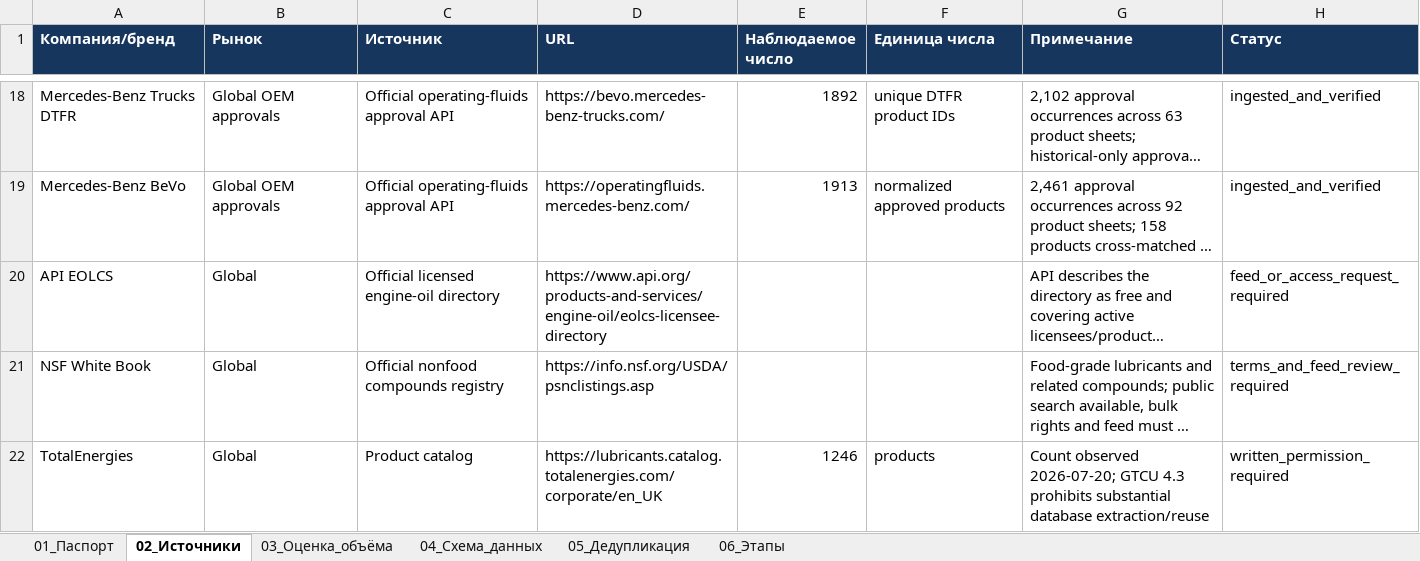
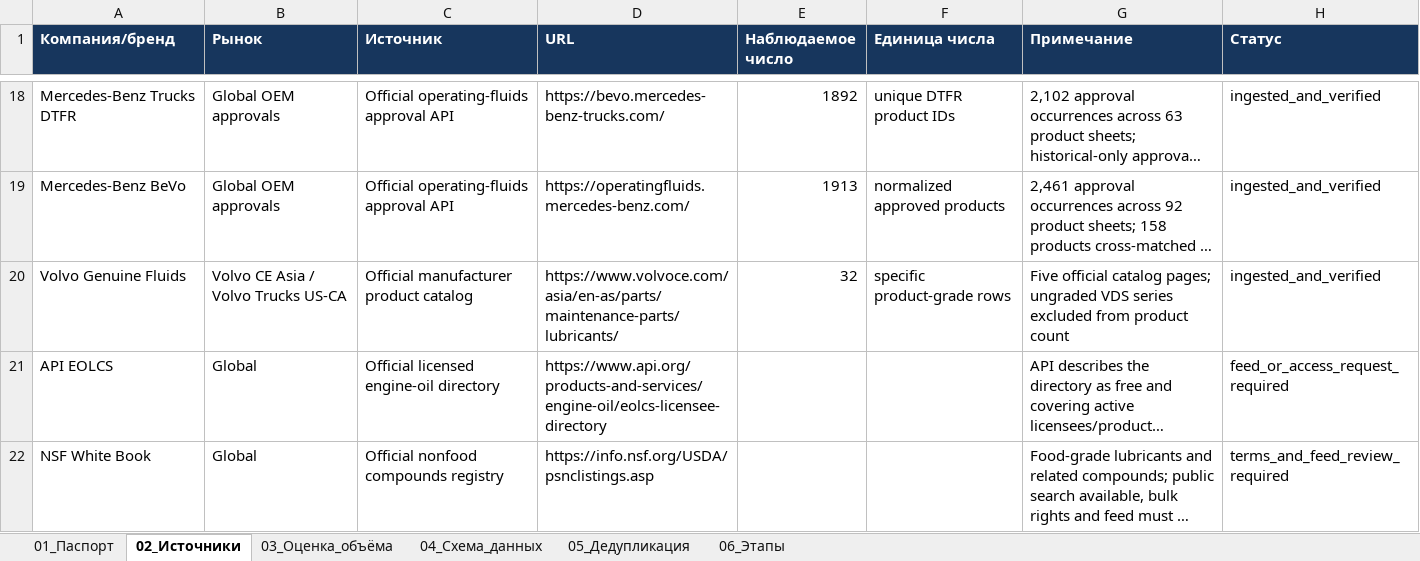
Before and after one commit to temuradhamson/mfclassifier, an Excel workbook: deliverables/Global_lubricants_catalog_registry.xlsx, sheet 02_Источники, drawn as a sheet; only a part is shown, gaps mark what is left out; the shorter side is filled out with more unchanged rows; long unchanged cells end in …; values as stored, in another font and other column widths than the file's, no borders; the diff names each change by its address in the sheet, - before the commit and + after, or states it on an @@ line.

Commit message:
Ingest Volvo genuine lubricants and coolants

```diff
--- a/deliverables/Global_lubricants_catalog_registry.xlsx (sheet 02_Источники)
+++ b/deliverables/Global_lubricants_catalog_registry.xlsx (sheet 02_Источники)
+row 20: Volvo Genuine Fluids | Volvo CE Asia / Volvo Trucks US-CA | Official manufacturer product catalog | https://www.volvoce.com/asia/en-as/parts/maintenance-parts/lubricants/ | 32 | specific product-grade rows | Five official catalog pages; ungraded VDS series excluded from product count | ingested_and_verified
```
Also changed, not shown: 12 other files.
